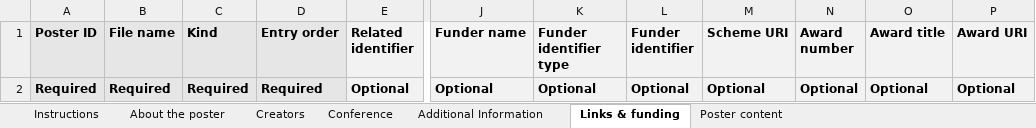
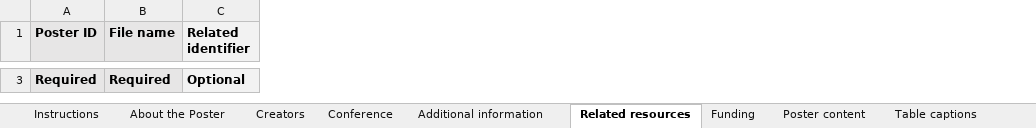
Before and after one commit to fairdataihub/posters-science, an Excel workbook: public/bulk-submission-templates/metadata-review.xlsx, sheet Related resources, drawn as a sheet; only a part is shown, gaps mark what is left out; values as stored, in another font and other column widths than the file's, no borders; removed rows and columns are numbered as before the commit, all else as after; the diff covers the shown part only; the diff names each change by its address in the sheet, - before the commit and + after, or states it on an @@ line.

```diff
--- a/public/bulk-submission-templates/metadata-review.xlsx (sheet Related resources)
+++ b/public/bulk-submission-templates/metadata-review.xlsx (sheet Related resources)
-sheet tab: About the poster
+sheet tab: About the Poster
-sheet tab: Additional Information
+sheet tab: Additional information
-sheet tab: Links & funding
+sheet tab: Related resources
+sheet tab: Funding
+sheet tab: Table captions
-column C (Kind), row 2: Required
-column D (Entry order), row 2: Required
-column J (Funder name), row 2: Optional
-column K (Funder identifier type), row 2: Optional
-column L (Funder identifier), row 2: Optional
-column M (Scheme URI), row 2: Optional
-column N (Award number), row 2: Optional
-column O (Award title), row 2: Optional
-column P (Award URI), row 2: Optional
```
Also changed, not shown: 1 added row elsewhere in this sheet, sheet Creators, sheet Additional information, sheet Conference, sheet Instructions, sheet Poster content, sheet About the Poster, other sheet tabs, 32 other files.
